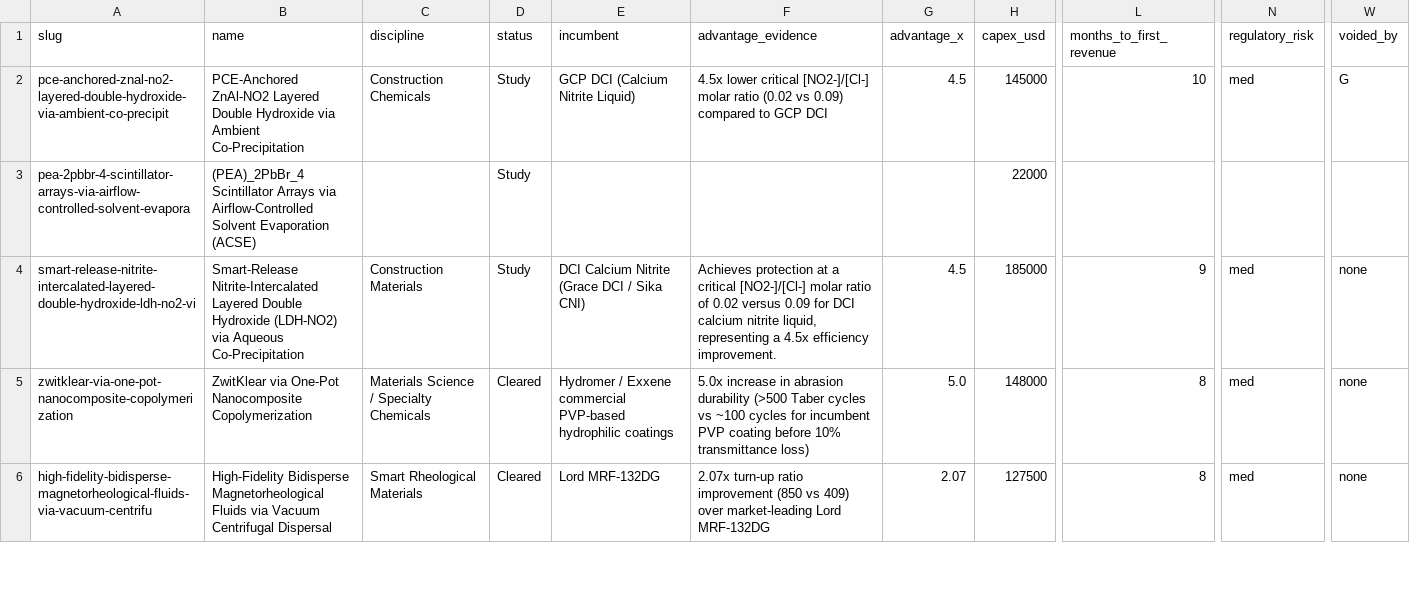
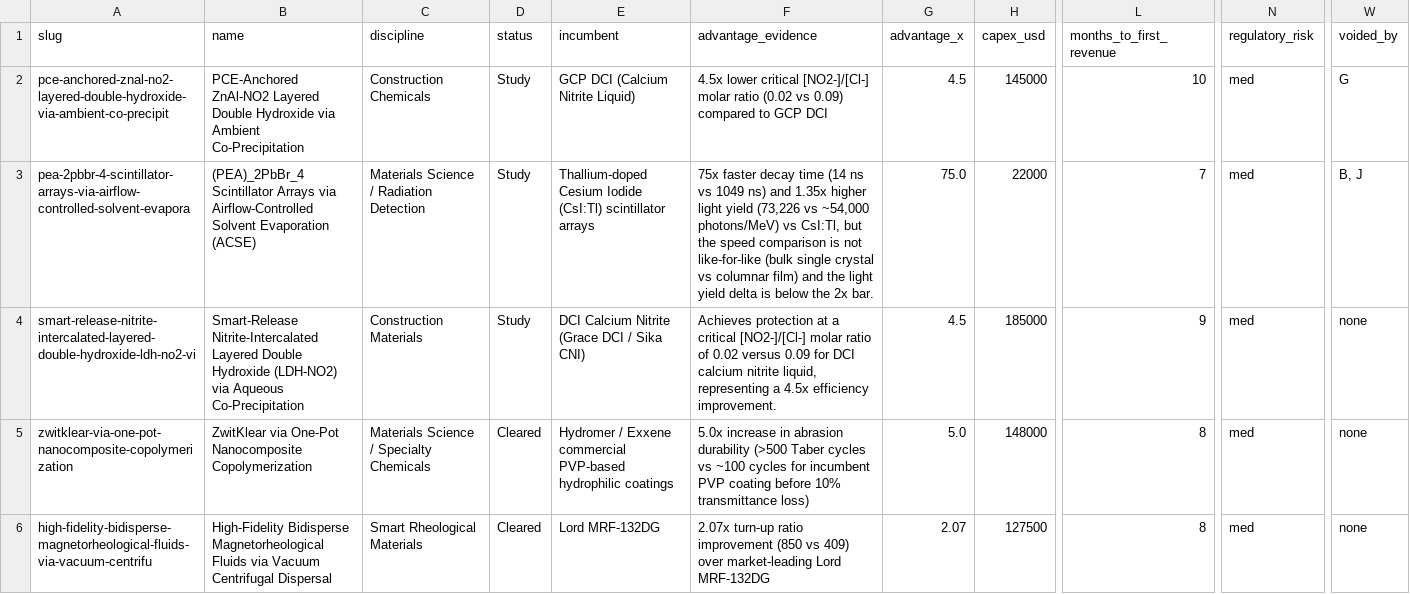
Before and after one commit to TheAbsenceAudit/TheAbsenceAudit.github.io, a CSV file: ledger.csv, drawn as a sheet; only a part is shown, gaps mark what is left out; the diff names each change by its address in the sheet, - before the commit and + after, or states it on an @@ line.

Commit message:
Ledger update 2026-09-12 21:48

```diff
--- a/ledger.csv
+++ b/ledger.csv
-C3 (discipline): (empty)
+C3 (discipline): Materials Science / Radiation Detection
-E3 (incumbent): (empty)
+E3 (incumbent): Thallium-doped Cesium Iodide (CsI:Tl) scintillator arrays
-F3 (advantage_evidence): (empty)
+F3 (advantage_evidence): 75x faster decay time (14 ns vs 1049 ns) and 1.35x higher light yield (73,226 vs ~54,000 photons/MeV) vs CsI:Tl, but the speed comparison is not like-for-like (bulk single crystal vs columnar film) and the light yield delta is below the 2x bar.
-G3 (advantage_x): (empty)
+G3 (advantage_x): 75.0
-L3 (months_to_first_revenue): (empty)
+L3 (months_to_first_revenue): 7
-N3 (regulatory_risk): (empty)
+N3 (regulatory_risk): med
-W3 (voided_by): (empty)
+W3 (voided_by): B, J
```
Also changed, not shown: 27 other files.
